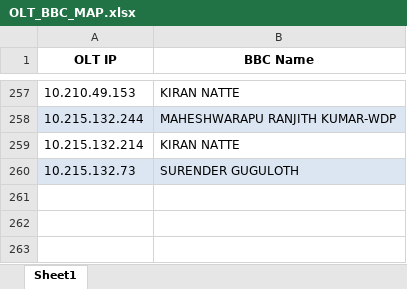
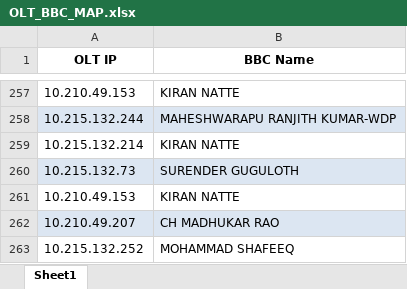
Before and after one commit to SDEFTTH/MONTHLY-REPORT, an Excel workbook: OLT_BBC_MAP.xlsx, sheet Sheet1, drawn as a sheet; only a part is shown, gaps mark what is left out; values as stored, in another font and other column widths than the file's, no borders; the diff names each change by its address in the sheet, - before the commit and + after, or states it on an @@ line.

Commit message:
Add files via upload

```diff
--- a/OLT_BBC_MAP.xlsx (sheet Sheet1)
+++ b/OLT_BBC_MAP.xlsx (sheet Sheet1)
+row 261: 10.210.49.153 | KIRAN NATTE
+row 262: 10.210.49.207 | CH MADHUKAR RAO
+row 263: 10.215.132.252 | MOHAMMAD SHAFEEQ
```
